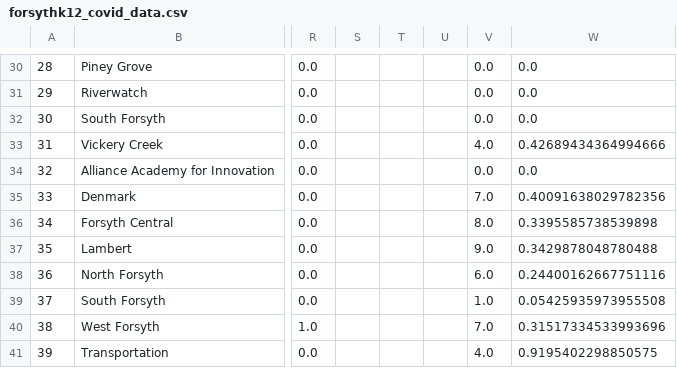
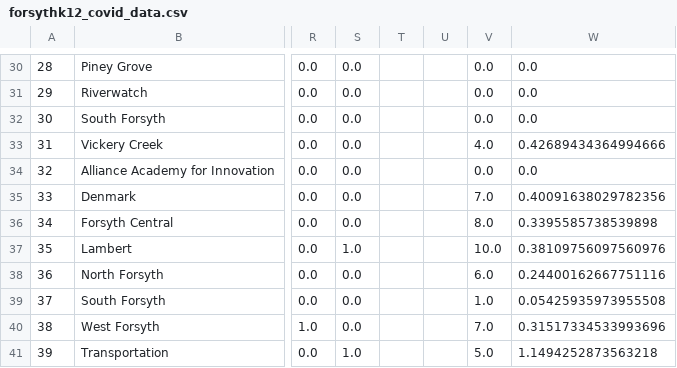
Before and after one commit to e-kirkland/forsythk12covid, a CSV file: forsythk12_covid_data.csv, drawn as a sheet; only a part is shown, gaps mark what is left out; the diff covers the shown part only; the diff names each change by its address in the sheet, - before the commit and + after, or states it on an @@ line.

```diff
--- a/forsythk12_covid_data.csv
+++ b/forsythk12_covid_data.csv
-S30:S36: (empty)
+S30:S36: 0.0
-S37: (empty)
+S37: 1.0
-V37: 9.0
+V37: 10.0
-W37: 0.3429878048780488
+W37: 0.38109756097560976
-S38:S40: (empty)
+S38:S40: 0.0
-S41: (empty)
+S41: 1.0
-V41: 4.0
+V41: 5.0
-W41: 0.9195402298850575
+W41: 1.1494252873563218
```
Also changed, not shown: 35 edited cells elsewhere in this file, 1 other file.
